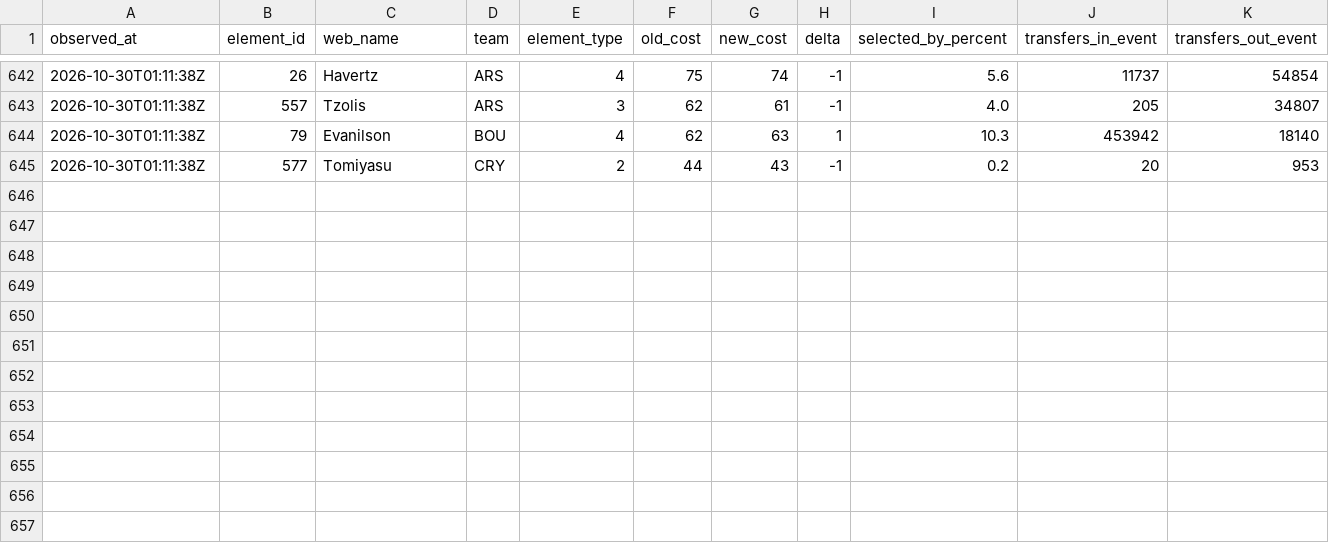
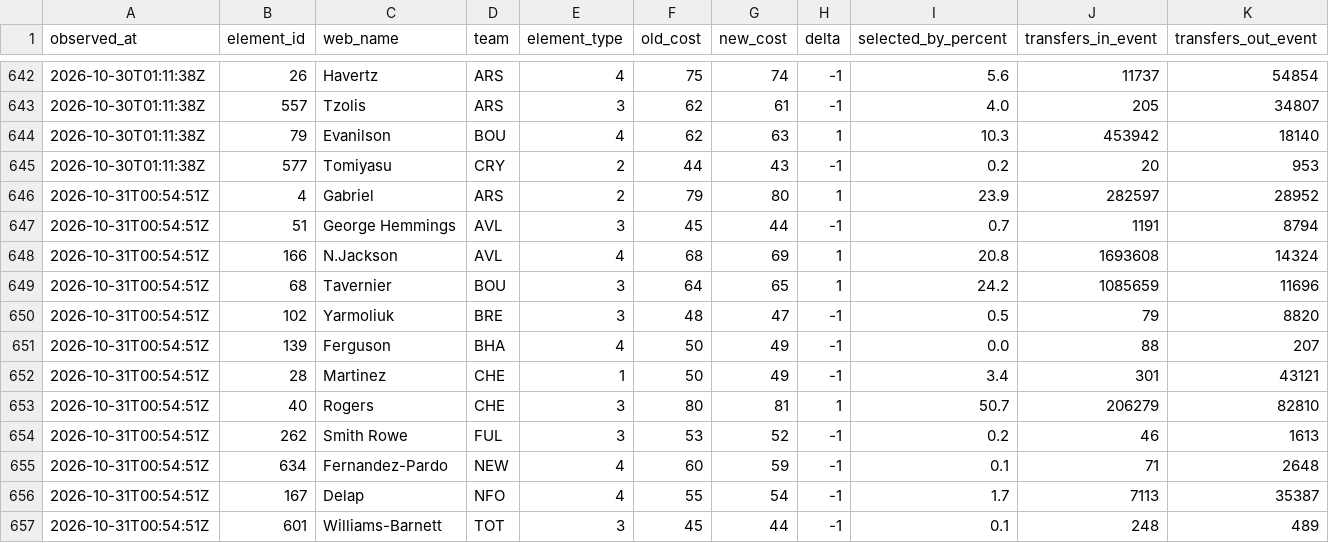
Before and after one commit to Unholy-smoke/fpl-mirror, a CSV file: data/history/prices.csv, drawn as a sheet; only a part is shown, gaps mark what is left out.

```diff
--- a/data/history/prices.csv
+++ b/data/history/prices.csv
@@ -645 +645,13 @@ observed_at,element_id,web_name,team,element_type,old_cost,new_cost,delta,select
 "2026-10-30T01:11:38Z",577,"Tomiyasu","CRY",2,44,43,-1,"0.2",20,953
+"2026-10-31T00:54:51Z",4,"Gabriel","ARS",2,79,80,1,"23.9",282597,28952
+"2026-10-31T00:54:51Z",51,"George Hemmings","AVL",3,45,44,-1,"0.7",1191,8794
+"2026-10-31T00:54:51Z",166,"N.Jackson","AVL",4,68,69,1,"20.8",1693608,14324
+"2026-10-31T00:54:51Z",68,"Tavernier","BOU",3,64,65,1,"24.2",1085659,11696
+"2026-10-31T00:54:51Z",102,"Yarmoliuk","BRE",3,48,47,-1,"0.5",79,8820
+"2026-10-31T00:54:51Z",139,"Ferguson","BHA",4,50,49,-1,"0.0",88,207
+"2026-10-31T00:54:51Z",28,"Martinez","CHE",1,50,49,-1,"3.4",301,43121
+"2026-10-31T00:54:51Z",40,"Rogers","CHE",3,80,81,1,"50.7",206279,82810
+"2026-10-31T00:54:51Z",262,"Smith Rowe","FUL",3,53,52,-1,"0.2",46,1613
+"2026-10-31T00:54:51Z",634,"Fernandez-Pardo","NEW",4,60,59,-1,"0.1",71,2648
+"2026-10-31T00:54:51Z",167,"Delap","NFO",4,55,54,-1,"1.7",7113,35387
+"2026-10-31T00:54:51Z",601,"Williams-Barnett","TOT",3,45,44,-1,"0.1",248,489
```
Also changed, not shown: data/derived/fpl-proj-scores.csv, 11 other files.
